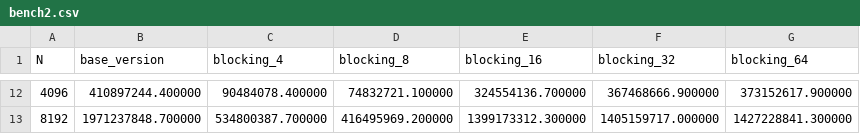
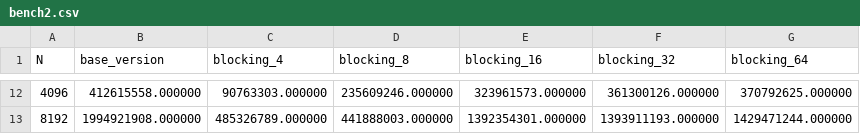
Before and after one commit to albertomontesg/fast-tsne, a CSV file: code/implementations/optimizations/compute_squared_euclidean_distance/benchmarking/bench2.csv, drawn as a sheet; only a part is shown, gaps mark what is left out; the diff covers the shown part only.

```diff
--- a/code/implementations/optimizations/compute_squared_euclidean_distance/benchmarking/bench2.csv
+++ b/code/implementations/optimizations/compute_squared_euclidean_distance/benchmarking/bench2.csv
@@ -12,2 +12,2 @@ N,base_version,blocking_4,blocking_8,blocking_16,blocking_32,blocking_64
-4096,410897244.400000,90484078.400000,74832721.100000,324554136.700000,367468666.900000,373152617.900000
-8192,1971237848.700000,534800387.700000,416495969.200000,1399173312.300000,1405159717.000000,1427228841.300000
+4096,412615558.000000,90763303.000000,235609246.000000,323961573.000000,361300126.000000,370792625.000000
+8192,1994921908.000000,485326789.000000,441888003.000000,1392354301.000000,1393911193.000000,1429471244.000000
```
Also changed, not shown: 60 edited cells elsewhere in this file, code/implementations/optimizations/compute_squared_euclidean_distance/benchmarking/bench3.csv, code/implementations/optimizations/compute_squared_euclidean_distance/benchmarking/bench4.csv, 10 other files.
